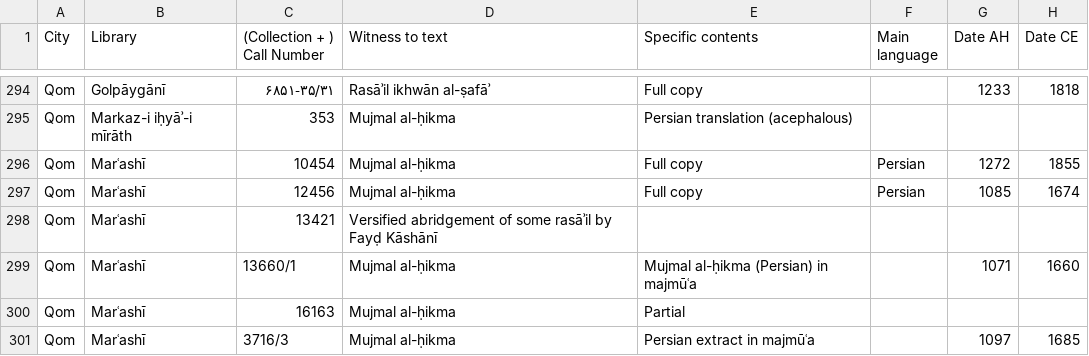
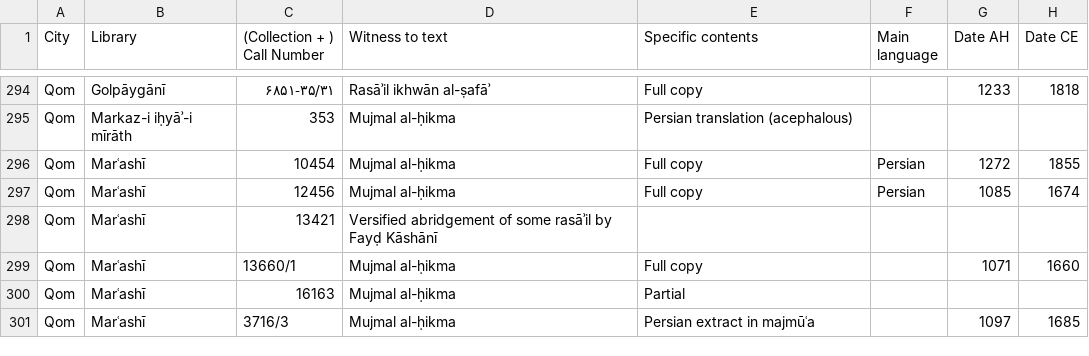
Before and after one commit to ikhwansafamss/catalogue, a TSV file: work-in-progress/data/msData.tsv, drawn as a sheet; only a part is shown, gaps mark what is left out; the diff covers the shown part only; the diff names each change by its address in the sheet, - before the commit and + after, or states it on an @@ line.

```diff
--- a/work-in-progress/data/msData.tsv
+++ b/work-in-progress/data/msData.tsv
-E299 (Specific contents): Mujmal al-ḥikma (Persian) in majmūʿa
+E299 (Specific contents): Full copy
```
Also changed, not shown: 21 edited cells elsewhere in this file, 2 other files.
